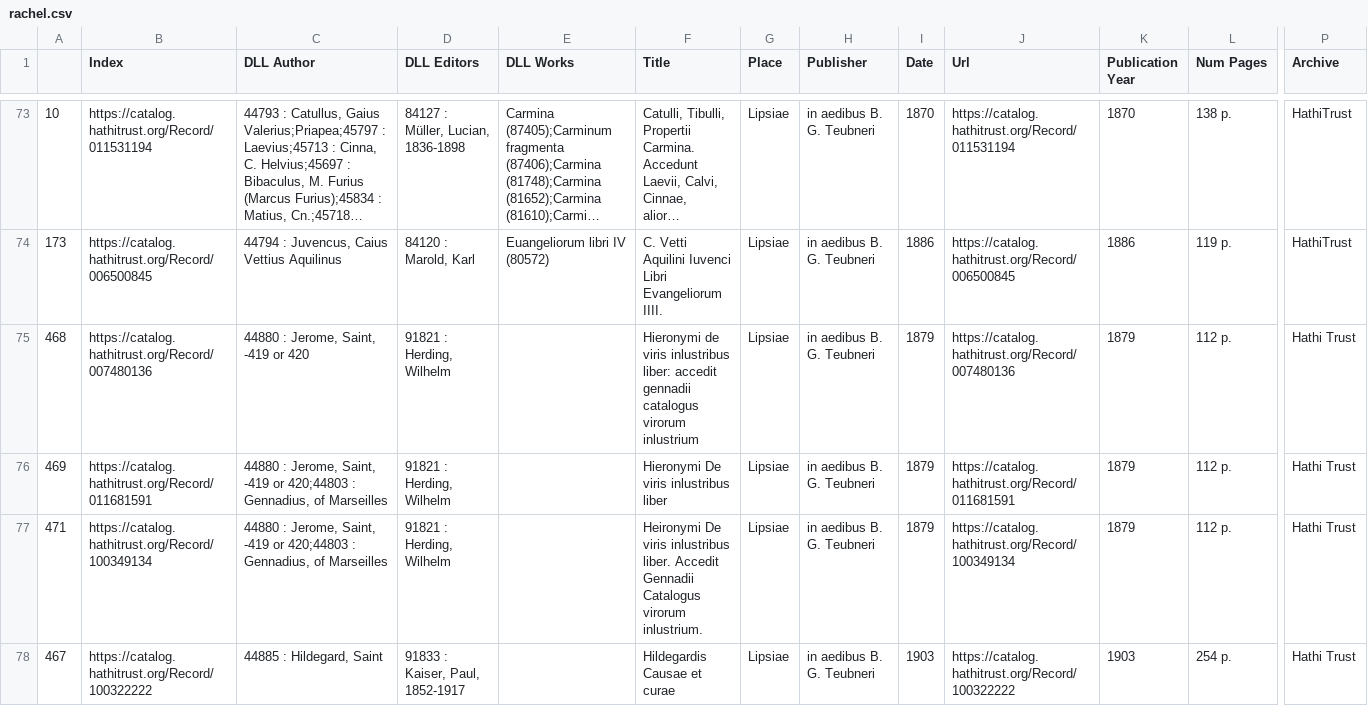
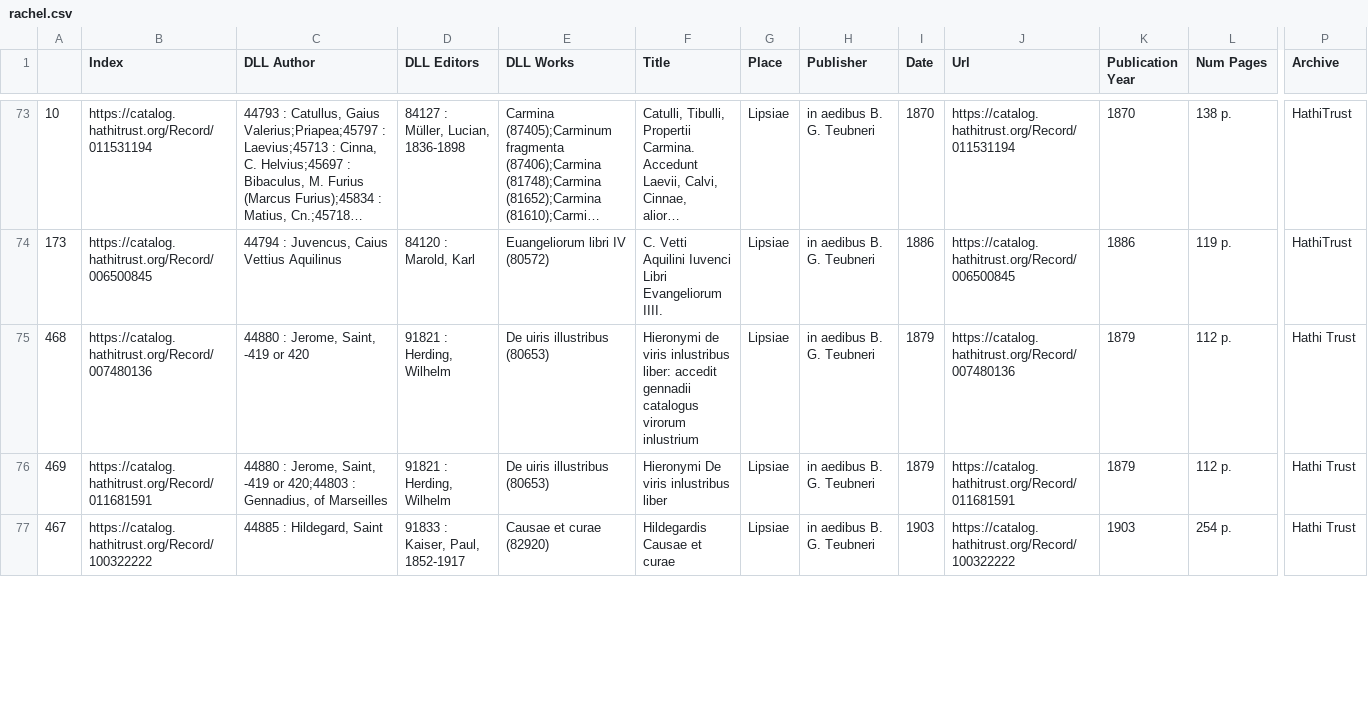
Before and after one commit to DigitalLatin/teubner, a CSV file: rachel.csv, drawn as a sheet; only a part is shown, gaps mark what is left out; long unchanged cells end in …; removed rows and columns are numbered as before the commit, all else as after; rows hold the shown columns only; the diff covers the shown part only; the diff names each change by its address in the sheet, - before the commit and + after, or states it on an @@ line.

```diff
--- a/rachel.csv
+++ b/rachel.csv
-E75:E76 (DLL Works): (empty)
+E75:E76 (DLL Works): De uiris illustribus (80653)
-row 77: 471 | https://catalog.hathitrust.org/Record/100349134 | 44880 : Jerome, Saint, -419 or 420;44803 : Gennadius, of Marseilles | 91821 : Herding, Wilhelm |  | Heironymi De viris inlustribus liber. Accedit Gennadii Catalogus virorum inlustrium. | Lipsiae | in aedibus B. G. Teubneri | 1879 | https://catalog.hathitrust.org/Record/100349134 | 1879 | 112 p. | Hathi Trust
-E77 (DLL Works): (empty)
+E77 (DLL Works): Causae et curae (82920)
```
Also changed, not shown: 3 edited cells elsewhere in this file.
